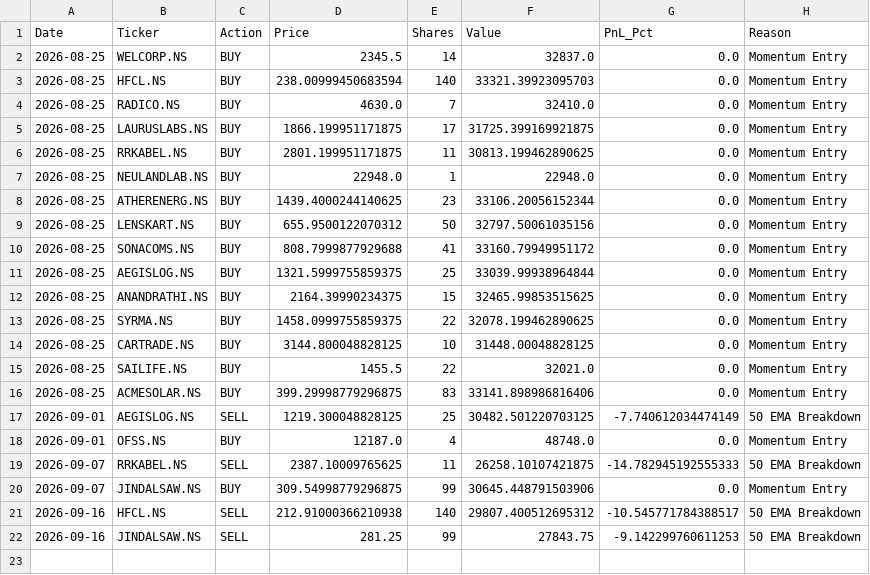
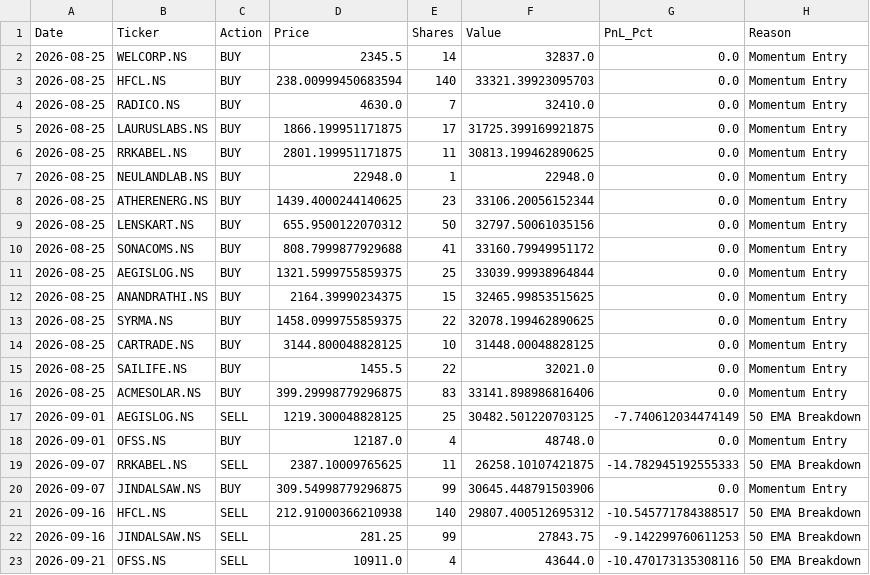
Before and after one commit to shirapthinj/Momentum_Strategy1, a CSV file: data/trade_log.csv, drawn as a sheet.

```diff
--- a/data/trade_log.csv
+++ b/data/trade_log.csv
@@ -22 +22,2 @@ Date,Ticker,Action,Price,Shares,Value,PnL_Pct,Reason
 2026-09-16,JINDALSAW.NS,SELL,281.25,99,27843.75,-9.142299760611253,50 EMA Breakdown
+2026-09-21,OFSS.NS,SELL,10911.0,4,43644.0,-10.470173135308116,50 EMA Breakdown
```
Also changed, not shown: data/equity_history.csv, 1 other file.
